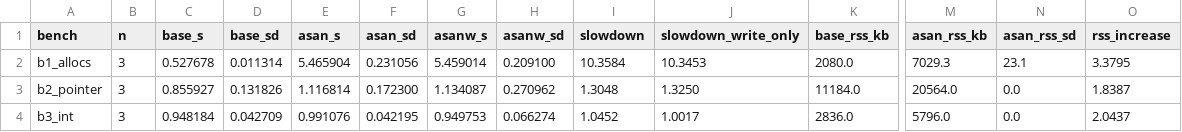
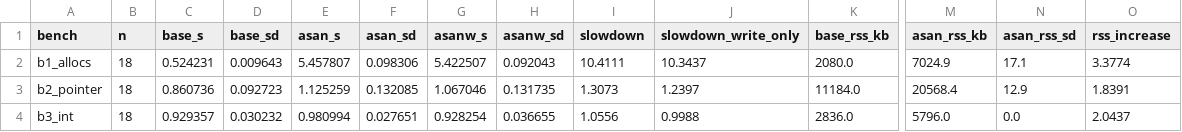
Before and after one commit to lhs58/asan-repro, a CSV file: results/summary.csv, drawn as a sheet; only a part is shown, gaps mark what is left out; the diff covers the shown part only; the diff names each change by its address in the sheet, - before the commit and + after, or states it on an @@ line.

Commit message:
results: regenerate summary and figures from all four sessions (n=13)
Pooling the four sessions moves the means slightly and tightens the spreads:
mean slowdown 3.32x over all five workloads (was 3.33x), 1.55x over the four
program-like ones (was 1.57x); write-only 2.97x and 1.12x. Peak-RSS spread
falls from 0.33% to 0.26%, so the memory whiskers stay invisible for the same
honest reason as before.

README tables, both figures and the README caption are regenerated from the
new summary.csv; no number in the document is typed by hand.

Also record D19: the measurement protocol is now four sessions at n = 13 per
point with a within/between-session variance report, because a single session
cannot show whether the numbers survive a reboot.

Member: 1240009615 Li Haisheng

```diff
--- a/results/summary.csv
+++ b/results/summary.csv
-B2:B4 (n): 3
+B2:B4 (n): 18
-C2 (base_s): 0.527678
+C2 (base_s): 0.524231
-D2 (base_sd): 0.011314
+D2 (base_sd): 0.009643
-E2 (asan_s): 5.465904
+E2 (asan_s): 5.457807
-F2 (asan_sd): 0.231056
+F2 (asan_sd): 0.098306
-G2 (asanw_s): 5.459014
+G2 (asanw_s): 5.422507
-H2 (asanw_sd): 0.209100
+H2 (asanw_sd): 0.092043
-I2 (slowdown): 10.3584
+I2 (slowdown): 10.4111
-J2 (slowdown_write_only): 10.3453
+J2 (slowdown_write_only): 10.3437
-M2 (asan_rss_kb): 7029.3
+M2 (asan_rss_kb): 7024.9
-N2 (asan_rss_sd): 23.1
+N2 (asan_rss_sd): 17.1
-O2 (rss_increase): 3.3795
+O2 (rss_increase): 3.3774
-C3 (base_s): 0.855927
+C3 (base_s): 0.860736
-D3 (base_sd): 0.131826
+D3 (base_sd): 0.092723
-E3 (asan_s): 1.116814
+E3 (asan_s): 1.125259
-F3 (asan_sd): 0.172300
+F3 (asan_sd): 0.132085
-G3 (asanw_s): 1.134087
+G3 (asanw_s): 1.067046
-H3 (asanw_sd): 0.270962
+H3 (asanw_sd): 0.131735
-I3 (slowdown): 1.3048
+I3 (slowdown): 1.3073
-J3 (slowdown_write_only): 1.3250
+J3 (slowdown_write_only): 1.2397
-M3 (asan_rss_kb): 20564.0
+M3 (asan_rss_kb): 20568.4
-N3 (asan_rss_sd): 0.0
+N3 (asan_rss_sd): 12.9
-O3 (rss_increase): 1.8387
+O3 (rss_increase): 1.8391
-C4 (base_s): 0.948184
+C4 (base_s): 0.929357
-D4 (base_sd): 0.042709
+D4 (base_sd): 0.030232
-E4 (asan_s): 0.991076
+E4 (asan_s): 0.980994
-F4 (asan_sd): 0.042195
+F4 (asan_sd): 0.027651
-G4 (asanw_s): 0.949753
+G4 (asanw_s): 0.928254
-H4 (asanw_sd): 0.066274
+H4 (asanw_sd): 0.036655
-I4 (slowdown): 1.0452
+I4 (slowdown): 1.0556
-J4 (slowdown_write_only): 1.0017
+J4 (slowdown_write_only): 0.9988
```
Also changed, not shown: 24 edited cells elsewhere in this file, 7 other files.
